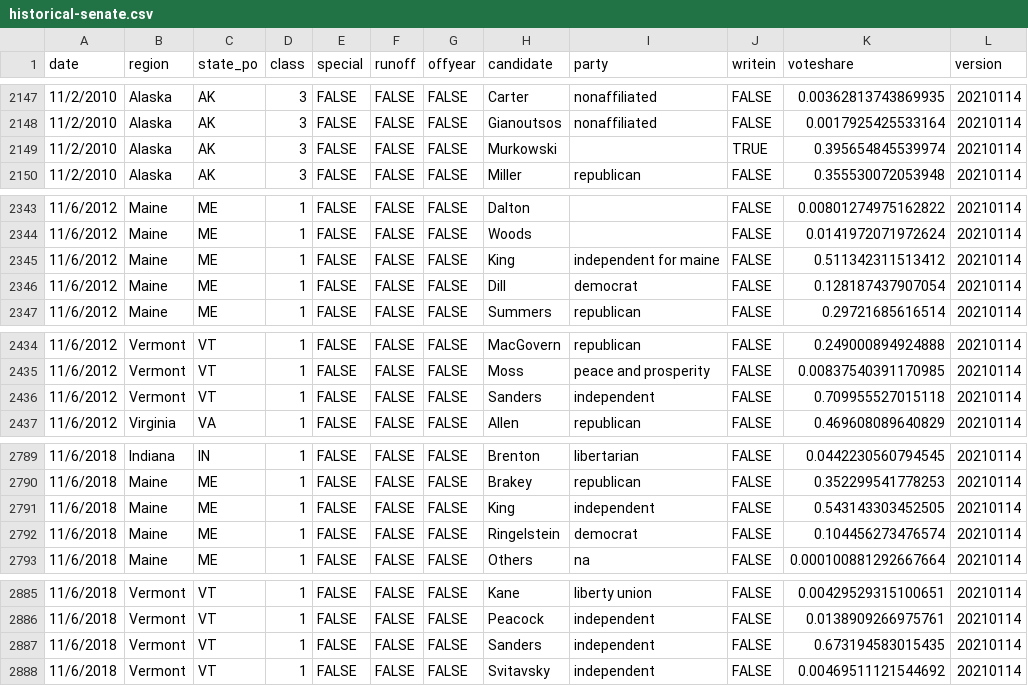
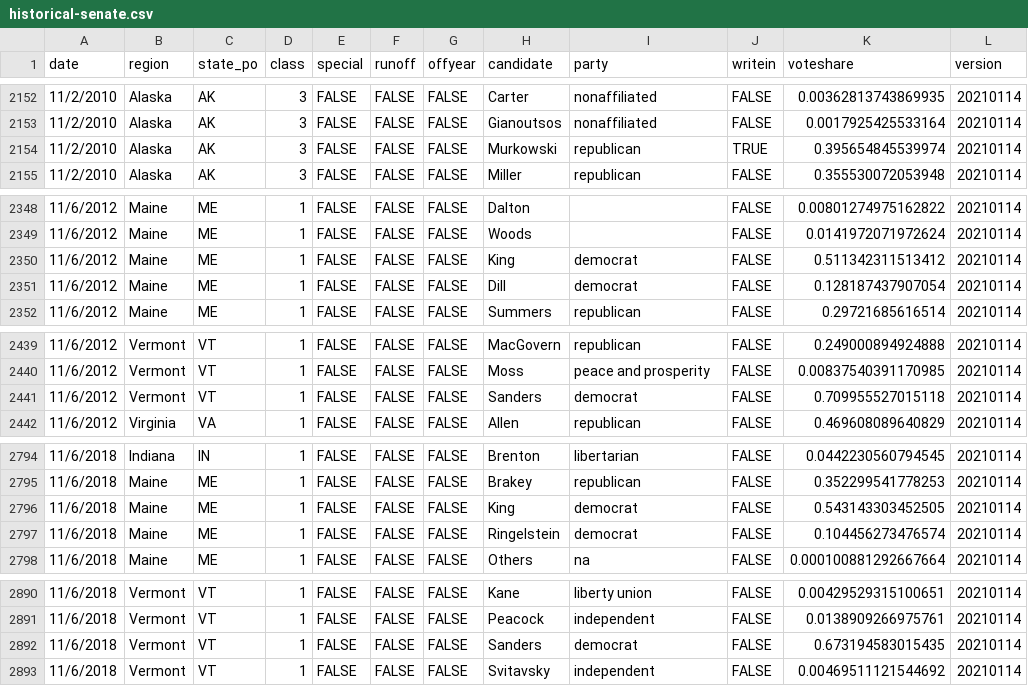
Before and after one commit to jacksonjude/USA-Election-Map, a CSV file: csv-sources/historical-senate.csv, drawn as a sheet; only a part is shown, gaps mark what is left out; the diff covers the shown part only.

```diff
--- a/csv-sources/historical-senate.csv
+++ b/csv-sources/historical-senate.csv
@@ -2148,3 +2153,3 @@ date,region,state_po,class,special,runoff,offyear,candidate,party,writein,votesh
 11/2/2010,Alaska,AK,3,FALSE,FALSE,FALSE,Gianoutsos,nonaffiliated,FALSE,0.0017925425533164,20210114
-11/2/2010,Alaska,AK,3,FALSE,FALSE,FALSE,Murkowski,,TRUE,0.395654845539974,20210114
+11/2/2010,Alaska,AK,3,FALSE,FALSE,FALSE,Murkowski,republican,TRUE,0.395654845539974,20210114
 11/2/2010,Alaska,AK,3,FALSE,FALSE,FALSE,Miller,republican,FALSE,0.355530072053948,20210114
@@ -2344,3 +2349,3 @@ date,region,state_po,class,special,runoff,offyear,candidate,party,writein,votesh
 11/6/2012,Maine,ME,1,FALSE,FALSE,FALSE,Woods,,FALSE,0.0141972071972624,20210114
-11/6/2012,Maine,ME,1,FALSE,FALSE,FALSE,King,independent for maine,FALSE,0.511342311513412,20210114
+11/6/2012,Maine,ME,1,FALSE,FALSE,FALSE,King,democrat,FALSE,0.511342311513412,20210114
 11/6/2012,Maine,ME,1,FALSE,FALSE,FALSE,Dill,democrat,FALSE,0.128187437907054,20210114
@@ -2435,3 +2440,3 @@ date,region,state_po,class,special,runoff,offyear,candidate,party,writein,votesh
 11/6/2012,Vermont,VT,1,FALSE,FALSE,FALSE,Moss,peace and prosperity,FALSE,0.00837540391170985,20210114
-11/6/2012,Vermont,VT,1,FALSE,FALSE,FALSE,Sanders,independent,FALSE,0.709955527015118,20210114
+11/6/2012,Vermont,VT,1,FALSE,FALSE,FALSE,Sanders,democrat,FALSE,0.709955527015118,20210114
 11/6/2012,Virginia,VA,1,FALSE,FALSE,FALSE,Allen,republican,FALSE,0.469608089640829,20210114
@@ -2790,3 +2795,3 @@ date,region,state_po,class,special,runoff,offyear,candidate,party,writein,votesh
 11/6/2018,Maine,ME,1,FALSE,FALSE,FALSE,Brakey,republican,FALSE,0.352299541778253,20210114
-11/6/2018,Maine,ME,1,FALSE,FALSE,FALSE,King,independent,FALSE,0.543143303452505,20210114
+11/6/2018,Maine,ME,1,FALSE,FALSE,FALSE,King,democrat,FALSE,0.543143303452505,20210114
 11/6/2018,Maine,ME,1,FALSE,FALSE,FALSE,Ringelstein,democrat,FALSE,0.104456273476574,20210114
@@ -2886,3 +2891,3 @@ date,region,state_po,class,special,runoff,offyear,candidate,party,writein,votesh
 11/6/2018,Vermont,VT,1,FALSE,FALSE,FALSE,Peacock,independent,FALSE,0.0138909266975761,20210114
-11/6/2018,Vermont,VT,1,FALSE,FALSE,FALSE,Sanders,independent,FALSE,0.673194583015435,20210114
+11/6/2018,Vermont,VT,1,FALSE,FALSE,FALSE,Sanders,democrat,FALSE,0.673194583015435,20210114
 11/6/2018,Vermont,VT,1,FALSE,FALSE,FALSE,Svitavsky,independent,FALSE,0.00469511121544692,20210114
```
Also changed, not shown: 5 added rows, 2 moved rows and 6 edited cells elsewhere in this file, 8 other files.
